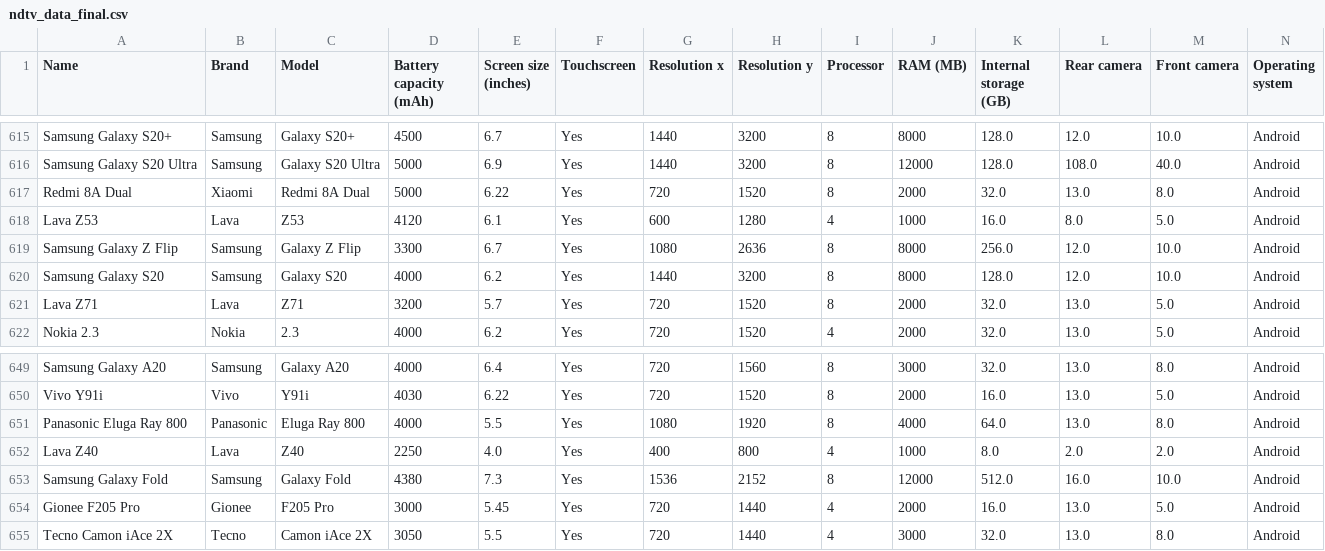
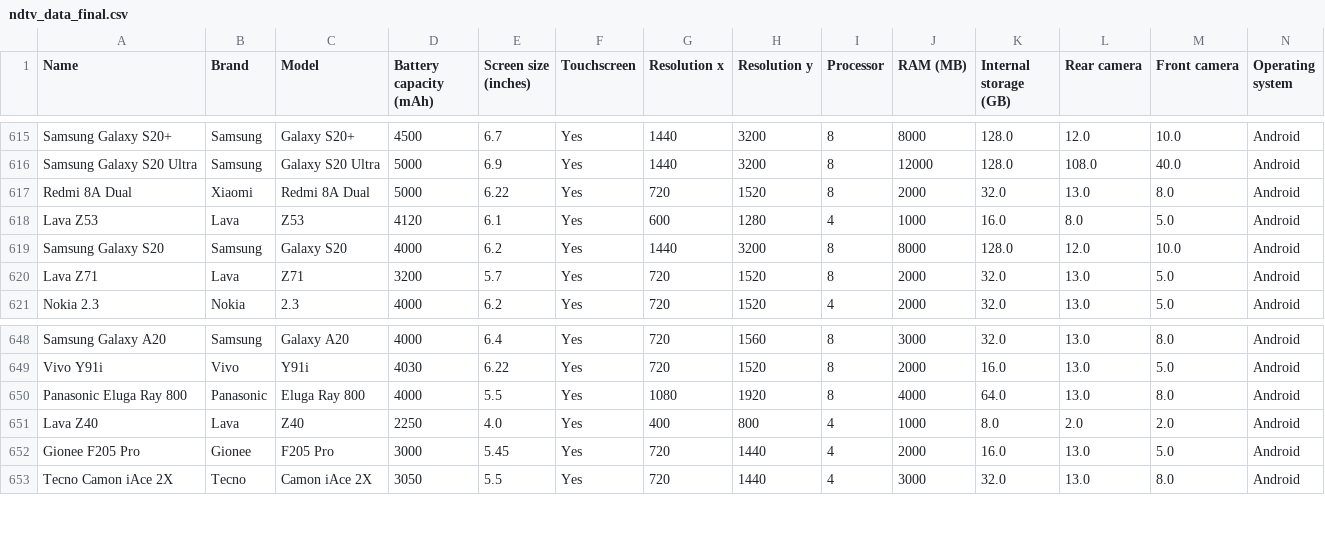
Before and after one commit to PratikGarai/Mobile-Phone-Dataset-Analysis, a CSV file: media/data/ndtv_data_final.csv, drawn as a sheet; only a part is shown, gaps mark what is left out; rows hold the shown columns only; the diff names each change by its address in the sheet, - before the commit and + after, or states it on an @@ line.

Commit message:
Made the table sortable

```diff
--- a/media/data/ndtv_data_final.csv
+++ b/media/data/ndtv_data_final.csv
-row 619: Samsung Galaxy Z Flip | Samsung | Galaxy Z Flip | 3300 | 6.7 | Yes | 1080 | 2636 | 8 | 8000 | 256.0 | 12.0 | 10.0 | Android
-row 653: Samsung Galaxy Fold | Samsung | Galaxy Fold | 4380 | 7.3 | Yes | 1536 | 2152 | 8 | 12000 | 512.0 | 16.0 | 10.0 | Android
```
Also changed, not shown: 5 other files.
